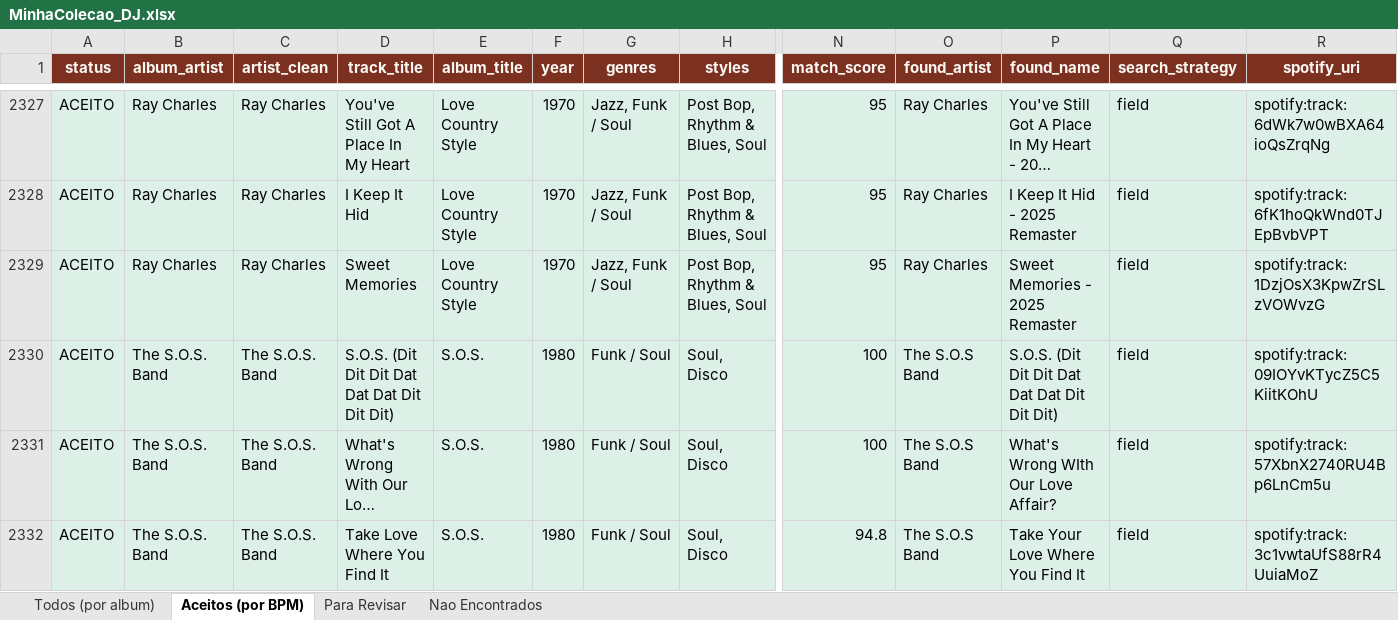
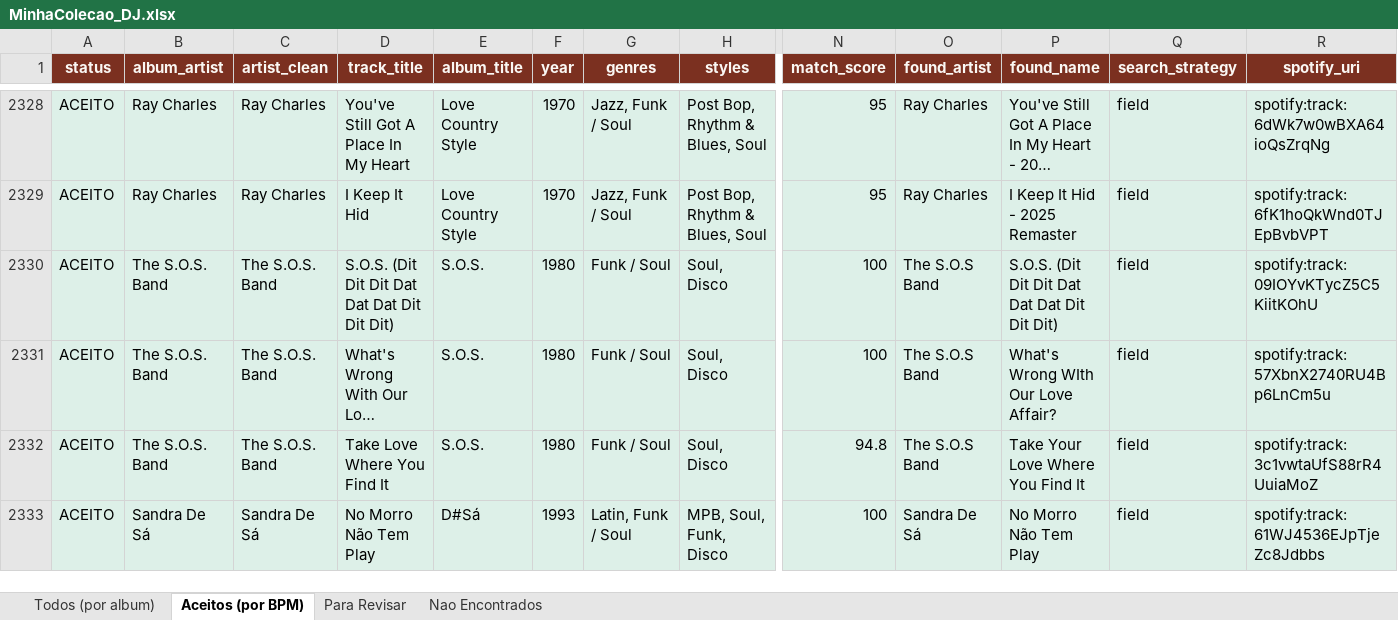
Before and after one commit to amsa2diop/colecaovinil, an Excel workbook: MinhaColecao_DJ.xlsx, sheet Aceitos (por BPM), drawn as a sheet; only a part is shown, gaps mark what is left out; the shorter side is filled out with more unchanged rows; long unchanged cells end in …; values as stored, in another font and other column widths than the file's, no borders; removed rows and columns are numbered as before the commit, all else as after; rows hold the shown columns only; the diff covers the shown part only; the diff names each change by its address in the sheet, - before the commit and + after, or states it on an @@ line.

```diff
--- a/MinhaColecao_DJ.xlsx (sheet Aceitos (por BPM))
+++ b/MinhaColecao_DJ.xlsx (sheet Aceitos (por BPM))
-row 2329: ACEITO | Ray Charles | Ray Charles | Sweet Memories | Love Country Style | 1970 | Jazz, Funk / Soul | Post Bop, Rhythm & Blues, Soul | 95 | Ray Charles | Sweet Memories - 2025 Remaster | field | spotify:track:1DzjOsX3KpwZrSLzVOWvzG
```
Also changed, not shown: 1 added row and 1166 moved rows elsewhere in this sheet, sheet Todos (por album), 3 other files.
